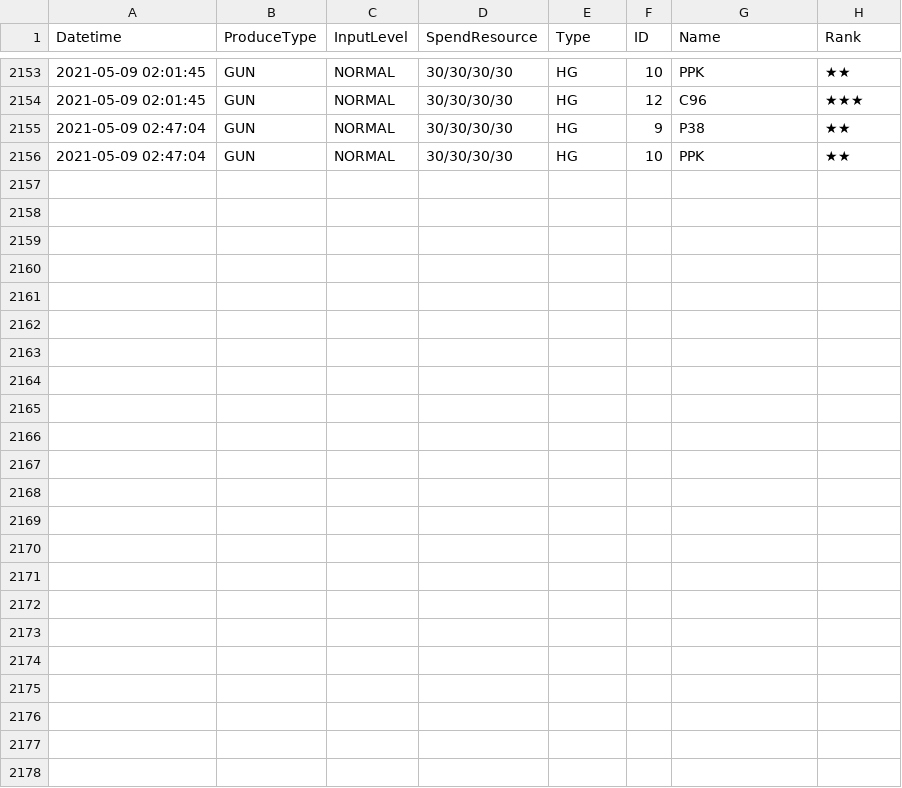
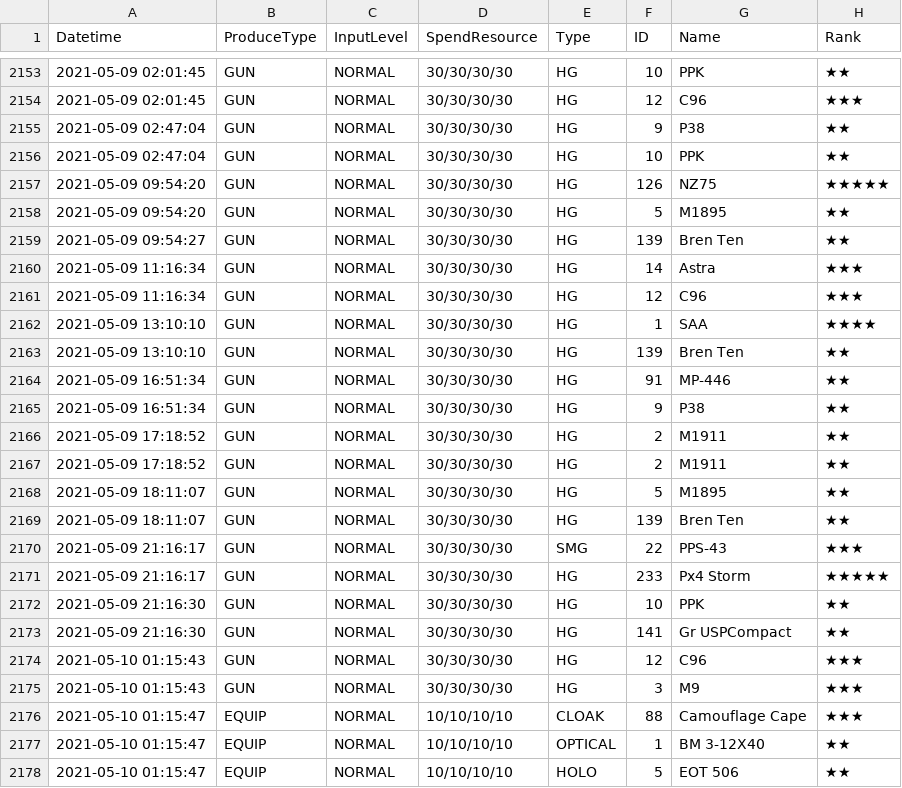
Before and after one commit to m1s3ri/90wish, a CSV file: miseri_34865_production.csv, drawn as a sheet; only a part is shown, gaps mark what is left out.

```diff
--- a/miseri_34865_production.csv
+++ b/miseri_34865_production.csv
@@ -2156 +2156,23 @@
 2021-05-09 02:47:04,GUN,NORMAL,30/30/30/30,HG,10,PPK,★★
+2021-05-09 09:54:20,GUN,NORMAL,30/30/30/30,HG,126,NZ75,★★★★★
+2021-05-09 09:54:20,GUN,NORMAL,30/30/30/30,HG,5,M1895,★★
+2021-05-09 09:54:27,GUN,NORMAL,30/30/30/30,HG,139,Bren Ten,★★
+2021-05-09 11:16:34,GUN,NORMAL,30/30/30/30,HG,14,Astra,★★★
+2021-05-09 11:16:34,GUN,NORMAL,30/30/30/30,HG,12,C96,★★★
+2021-05-09 13:10:10,GUN,NORMAL,30/30/30/30,HG,1,SAA,★★★★
+2021-05-09 13:10:10,GUN,NORMAL,30/30/30/30,HG,139,Bren Ten,★★
+2021-05-09 16:51:34,GUN,NORMAL,30/30/30/30,HG,91,MP-446,★★
+2021-05-09 16:51:34,GUN,NORMAL,30/30/30/30,HG,9,P38,★★
+2021-05-09 17:18:52,GUN,NORMAL,30/30/30/30,HG,2,M1911,★★
+2021-05-09 17:18:52,GUN,NORMAL,30/30/30/30,HG,2,M1911,★★
+2021-05-09 18:11:07,GUN,NORMAL,30/30/30/30,HG,5,M1895,★★
+2021-05-09 18:11:07,GUN,NORMAL,30/30/30/30,HG,139,Bren Ten,★★
+2021-05-09 21:16:17,GUN,NORMAL,30/30/30/30,SMG,22,PPS-43,★★★
+2021-05-09 21:16:17,GUN,NORMAL,30/30/30/30,HG,233,Px4 Storm,★★★★★
+2021-05-09 21:16:30,GUN,NORMAL,30/30/30/30,HG,10,PPK,★★
+2021-05-09 21:16:30,GUN,NORMAL,30/30/30/30,HG,141,Gr USPCompact,★★
+2021-05-10 01:15:43,GUN,NORMAL,30/30/30/30,HG,12,C96,★★★
+2021-05-10 01:15:43,GUN,NORMAL,30/30/30/30,HG,3,M9,★★★
+2021-05-10 01:15:47,EQUIP,NORMAL,10/10/10/10,CLOAK,88,Camouflage Cape,★★★
+2021-05-10 01:15:47,EQUIP,NORMAL,10/10/10/10,OPTICAL,1,BM 3-12X40,★★
+2021-05-10 01:15:47,EQUIP,NORMAL,10/10/10/10,HOLO,5,EOT 506,★★
```
Also changed, not shown: miseri_34865_doll_info.csv, miseri_34865_equip_info.csv, 5 other files.
